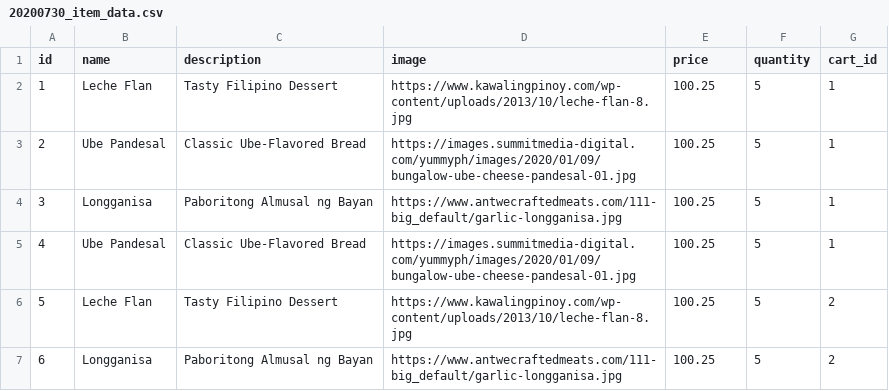
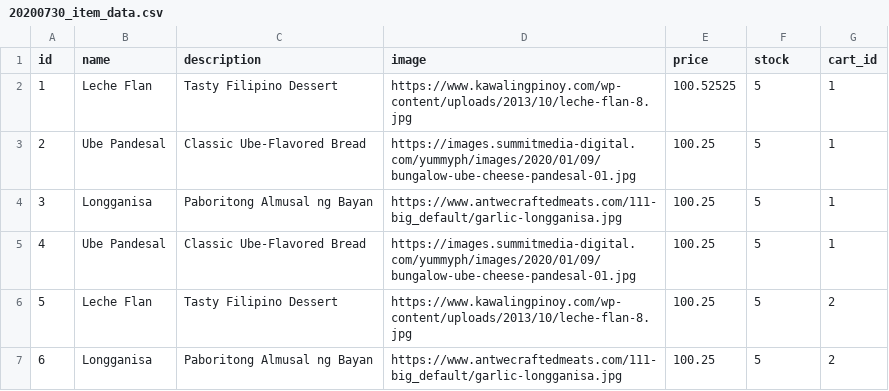
Before and after one commit to gsabales/sukee-backend, a CSV file: src/main/resources/liquibase/data/20200730_item_data.csv, drawn as a sheet.

Commit message:
Added Order table and corresponding relationships

```diff
--- a/src/main/resources/liquibase/data/20200730_item_data.csv
+++ b/src/main/resources/liquibase/data/20200730_item_data.csv
@@ -1,3 +1,3 @@
-id,name,description,image,price,quantity,cart_id
-1,Leche Flan,Tasty Filipino Dessert,https://www.kawalingpinoy.com/wp-content/uploads/2013/10/leche-flan-8.jpg,100.25,5,1
+id,name,description,image,price,stock,cart_id
+1,Leche Flan,Tasty Filipino Dessert,https://www.kawalingpinoy.com/wp-content/uploads/2013/10/leche-flan-8.jpg,100.52525,5,1
 2,Ube Pandesal,Classic Ube-Flavored Bread,https://images.summitmedia-digital.com/yummyph/images/2020/01/09/bungalow-ube-cheese-pandesal-01.jpg,100.25,5,1
```
Also changed, not shown: 6 other files.
